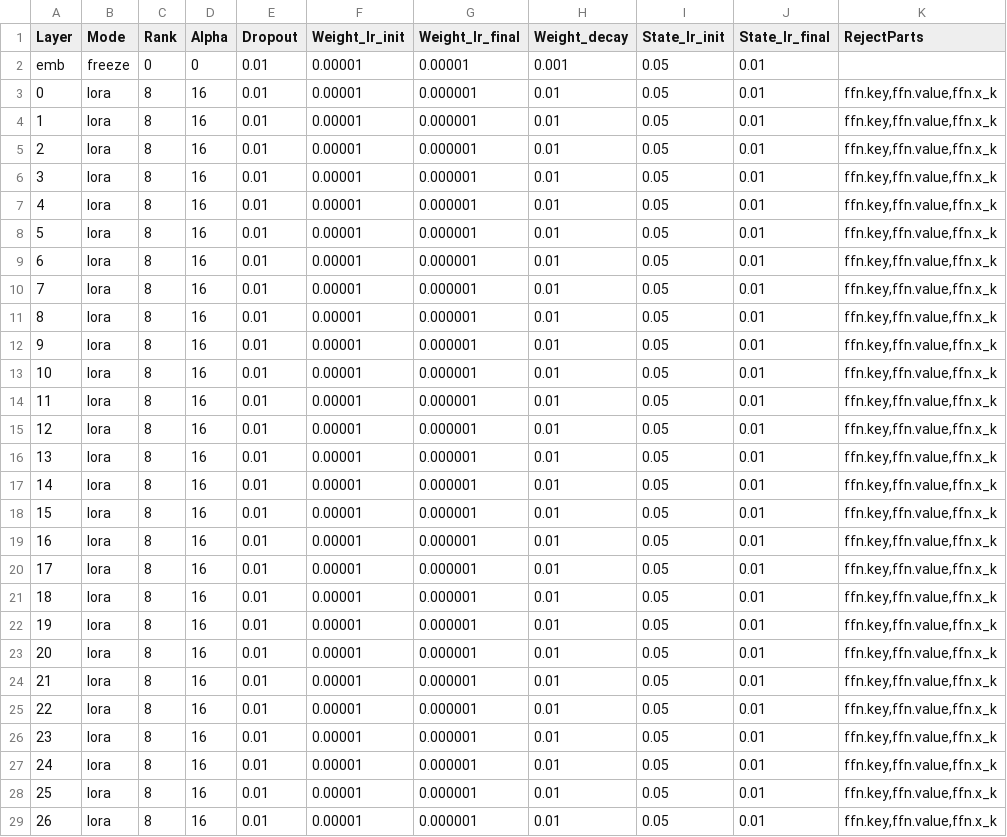
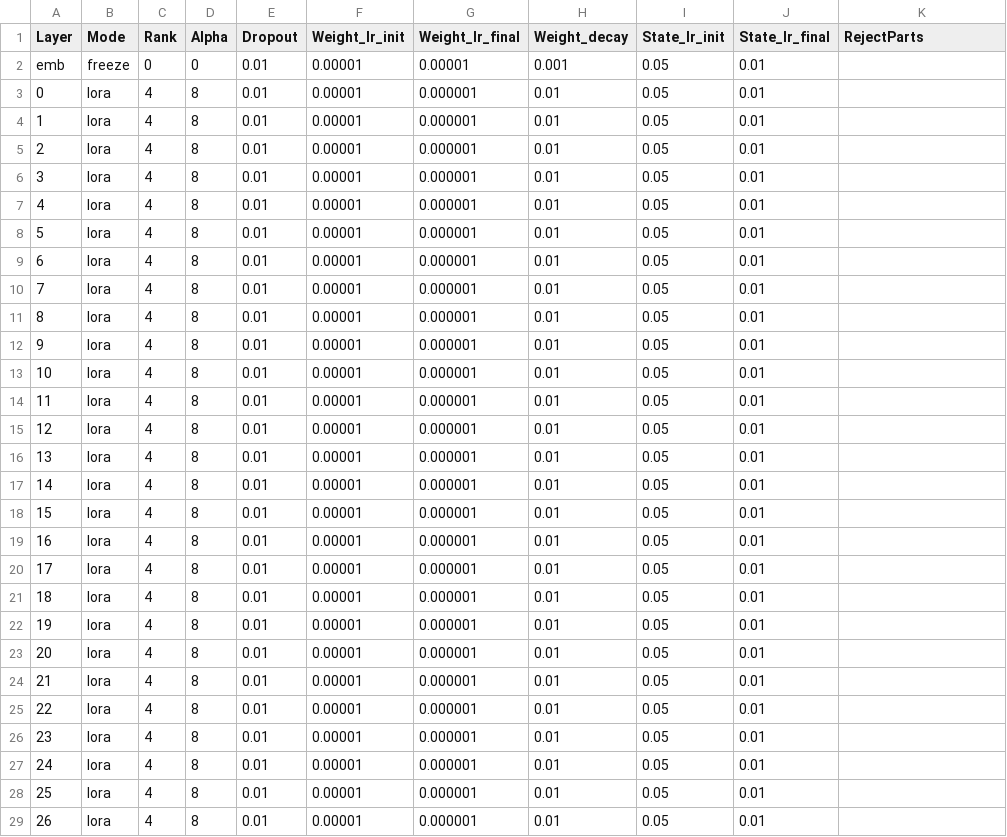
Before and after one commit to OpenMOSE/RWKV-LM-RLHF, a CSV file: main/layerprofile/32_TEST_lora_light.csv, drawn as a sheet; only a part is shown; the diff covers the shown part only.

```diff
--- a/main/layerprofile/32_TEST_lora_light.csv
+++ b/main/layerprofile/32_TEST_lora_light.csv
@@ -2,28 +2,28 @@ Layer,Mode,Rank,Alpha,Dropout,Weight_lr_init,Weight_lr_final,Weight_decay,State_
 emb,freeze,0,0,0.01,0.00001,0.00001,0.001,0.05,0.01,
-0,lora,8,16,0.01,0.00001,0.000001,0.01,0.05,0.01,"ffn.key,ffn.value,ffn.x_k"
-1,lora,8,16,0.01,0.00001,0.000001,0.01,0.05,0.01,"ffn.key,ffn.value,ffn.x_k"
-2,lora,8,16,0.01,0.00001,0.000001,0.01,0.05,0.01,"ffn.key,ffn.value,ffn.x_k"
-3,lora,8,16,0.01,0.00001,0.000001,0.01,0.05,0.01,"ffn.key,ffn.value,ffn.x_k"
-4,lora,8,16,0.01,0.00001,0.000001,0.01,0.05,0.01,"ffn.key,ffn.value,ffn.x_k"
-5,lora,8,16,0.01,0.00001,0.000001,0.01,0.05,0.01,"ffn.key,ffn.value,ffn.x_k"
-6,lora,8,16,0.01,0.00001,0.000001,0.01,0.05,0.01,"ffn.key,ffn.value,ffn.x_k"
-7,lora,8,16,0.01,0.00001,0.000001,0.01,0.05,0.01,"ffn.key,ffn.value,ffn.x_k"
-8,lora,8,16,0.01,0.00001,0.000001,0.01,0.05,0.01,"ffn.key,ffn.value,ffn.x_k"
-9,lora,8,16,0.01,0.00001,0.000001,0.01,0.05,0.01,"ffn.key,ffn.value,ffn.x_k"
-10,lora,8,16,0.01,0.00001,0.000001,0.01,0.05,0.01,"ffn.key,ffn.value,ffn.x_k"
-11,lora,8,16,0.01,0.00001,0.000001,0.01,0.05,0.01,"ffn.key,ffn.value,ffn.x_k"
-12,lora,8,16,0.01,0.00001,0.000001,0.01,0.05,0.01,"ffn.key,ffn.value,ffn.x_k"
-13,lora,8,16,0.01,0.00001,0.000001,0.01,0.05,0.01,"ffn.key,ffn.value,ffn.x_k"
-14,lora,8,16,0.01,0.00001,0.000001,0.01,0.05,0.01,"ffn.key,ffn.value,ffn.x_k"
-15,lora,8,16,0.01,0.00001,0.000001,0.01,0.05,0.01,"ffn.key,ffn.value,ffn.x_k"
-16,lora,8,16,0.01,0.00001,0.000001,0.01,0.05,0.01,"ffn.key,ffn.value,ffn.x_k"
-17,lora,8,16,0.01,0.00001,0.000001,0.01,0.05,0.01,"ffn.key,ffn.value,ffn.x_k"
-18,lora,8,16,0.01,0.00001,0.000001,0.01,0.05,0.01,"ffn.key,ffn.value,ffn.x_k"
-19,lora,8,16,0.01,0.00001,0.000001,0.01,0.05,0.01,"ffn.key,ffn.value,ffn.x_k"
-20,lora,8,16,0.01,0.00001,0.000001,0.01,0.05,0.01,"ffn.key,ffn.value,ffn.x_k"
-21,lora,8,16,0.01,0.00001,0.000001,0.01,0.05,0.01,"ffn.key,ffn.value,ffn.x_k"
-22,lora,8,16,0.01,0.00001,0.000001,0.01,0.05,0.01,"ffn.key,ffn.value,ffn.x_k"
-23,lora,8,16,0.01,0.00001,0.000001,0.01,0.05,0.01,"ffn.key,ffn.value,ffn.x_k"
-24,lora,8,16,0.01,0.00001,0.000001,0.01,0.05,0.01,"ffn.key,ffn.value,ffn.x_k"
-25,lora,8,16,0.01,0.00001,0.000001,0.01,0.05,0.01,"ffn.key,ffn.value,ffn.x_k"
-26,lora,8,16,0.01,0.00001,0.000001,0.01,0.05,0.01,"ffn.key,ffn.value,ffn.x_k"
+0,lora,4,8,0.01,0.00001,0.000001,0.01,0.05,0.01,
+1,lora,4,8,0.01,0.00001,0.000001,0.01,0.05,0.01,
+2,lora,4,8,0.01,0.00001,0.000001,0.01,0.05,0.01,
+3,lora,4,8,0.01,0.00001,0.000001,0.01,0.05,0.01,
+4,lora,4,8,0.01,0.00001,0.000001,0.01,0.05,0.01,
+5,lora,4,8,0.01,0.00001,0.000001,0.01,0.05,0.01,
+6,lora,4,8,0.01,0.00001,0.000001,0.01,0.05,0.01,
+7,lora,4,8,0.01,0.00001,0.000001,0.01,0.05,0.01,
+8,lora,4,8,0.01,0.00001,0.000001,0.01,0.05,0.01,
+9,lora,4,8,0.01,0.00001,0.000001,0.01,0.05,0.01,
+10,lora,4,8,0.01,0.00001,0.000001,0.01,0.05,0.01,
+11,lora,4,8,0.01,0.00001,0.000001,0.01,0.05,0.01,
+12,lora,4,8,0.01,0.00001,0.000001,0.01,0.05,0.01,
+13,lora,4,8,0.01,0.00001,0.000001,0.01,0.05,0.01,
+14,lora,4,8,0.01,0.00001,0.000001,0.01,0.05,0.01,
+15,lora,4,8,0.01,0.00001,0.000001,0.01,0.05,0.01,
+16,lora,4,8,0.01,0.00001,0.000001,0.01,0.05,0.01,
+17,lora,4,8,0.01,0.00001,0.000001,0.01,0.05,0.01,
+18,lora,4,8,0.01,0.00001,0.000001,0.01,0.05,0.01,
+19,lora,4,8,0.01,0.00001,0.000001,0.01,0.05,0.01,
+20,lora,4,8,0.01,0.00001,0.000001,0.01,0.05,0.01,
+21,lora,4,8,0.01,0.00001,0.000001,0.01,0.05,0.01,
+22,lora,4,8,0.01,0.00001,0.000001,0.01,0.05,0.01,
+23,lora,4,8,0.01,0.00001,0.000001,0.01,0.05,0.01,
+24,lora,4,8,0.01,0.00001,0.000001,0.01,0.05,0.01,
+25,lora,4,8,0.01,0.00001,0.000001,0.01,0.05,0.01,
+26,lora,4,8,0.01,0.00001,0.000001,0.01,0.05,0.01,
```
Also changed, not shown: 18 edited cells elsewhere in this file, 7 other files.
